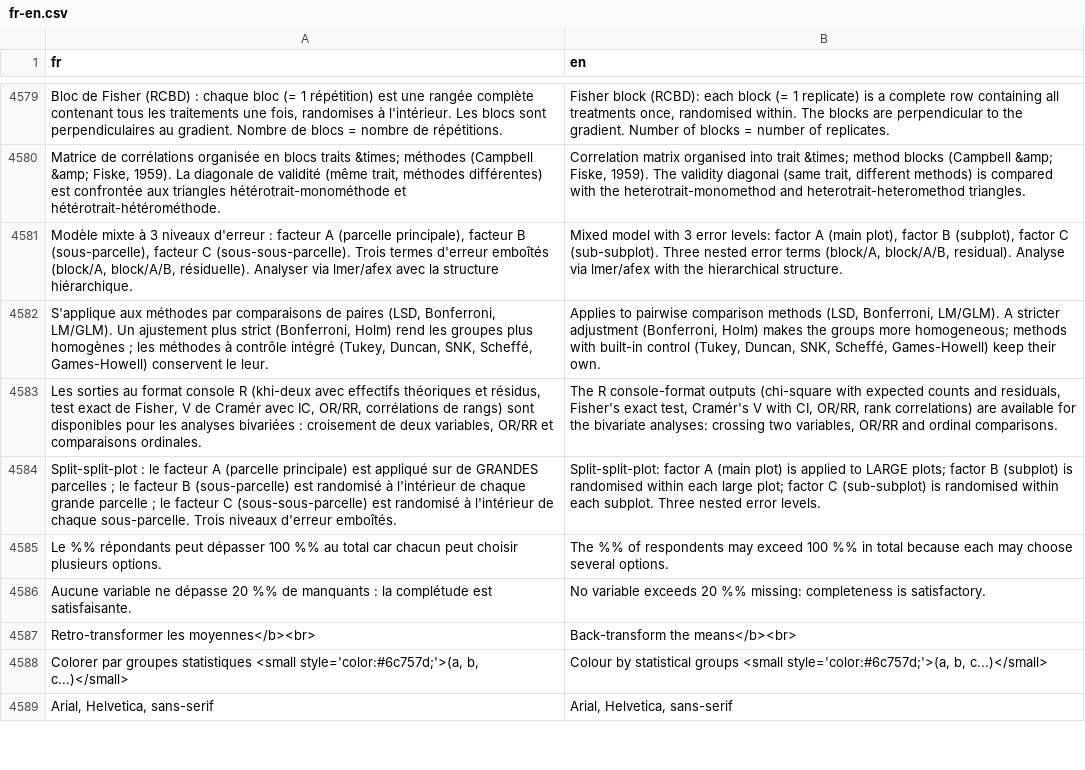
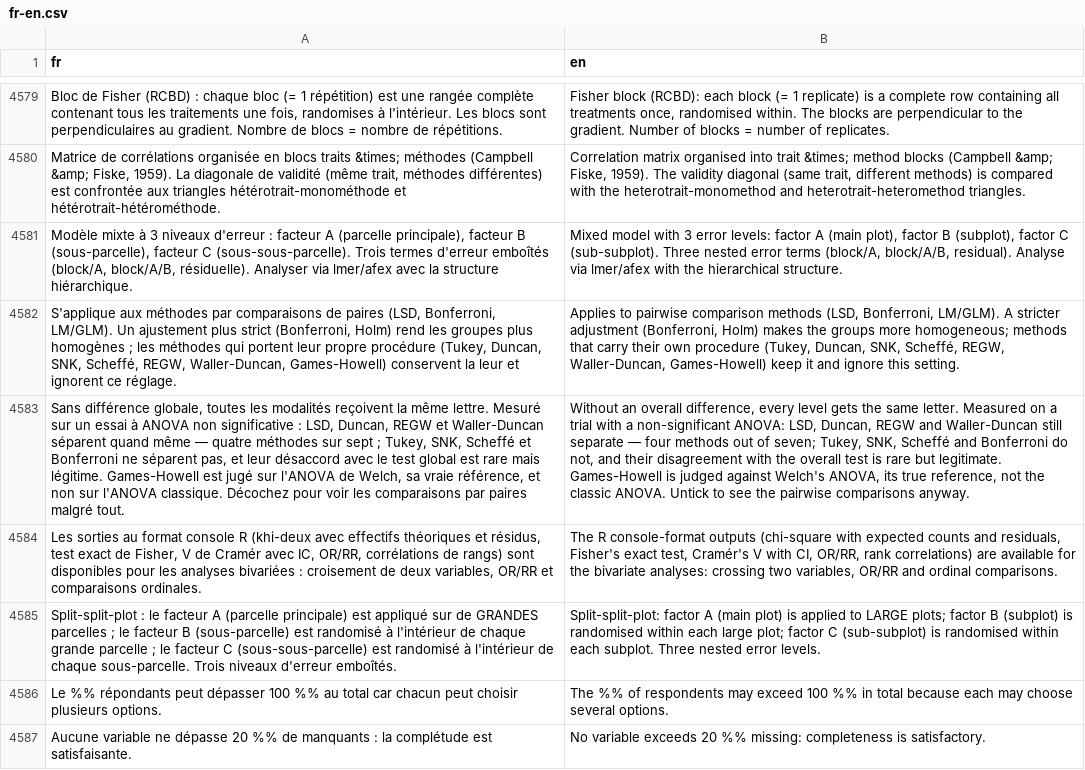
Before and after one commit to houphouet/hstat, a CSV file: inst/app/i18n/fr-en.csv, drawn as a sheet; only a part is shown, gaps mark what is left out; the shorter side is filled out with more unchanged rows; the diff names each change by its address in the sheet, - before the commit and + after, or states it on an @@ line.

```diff
--- a/inst/app/i18n/fr-en.csv
+++ b/inst/app/i18n/fr-en.csv
-A4582 (fr): …les méthodes à contrôle intégré (Tukey, Duncan, SNK, Scheffé, Games-Howell) conservent le leur.
+A4582 (fr): …les méthodes qui portent leur propre procédure (Tukey, Duncan, SNK, Scheffé, REGW, Waller-Duncan, Games-Howell) conservent la leur et ignorent ce réglage.
-B4582 (en): …homogeneous; methods with built-in control (Tukey, Duncan, SNK, Scheffé, Games-Howell) keep their own.
+B4582 (en): …homogeneous; methods that carry their own procedure (Tukey, Duncan, SNK, Scheffé, REGW, Waller-Duncan, Games-Howell) keep it and ignore this setting.
+row 4583: Sans différence globale, toutes les modalités reçoivent la même lettre. Mesuré sur un essai à ANOVA non significative : LSD, Duncan, REGW et Waller-Duncan séparent quand même — quatre méthodes sur sept ; Tukey, SNK, Scheffé et Bonferroni ne séparent pas, et leur désaccord avec le test global est rare mais légitime. Games-Howell est jugé sur l'ANOVA de Welch, sa vraie référence, et non sur l'ANOVA classique. Décochez pour voir les comparaisons par paires malgré tout. | Without an overall difference, every level gets the same letter. Measured on a trial with a non-significant ANOVA: LSD, Duncan, REGW and Waller-Duncan still separate — four methods out of seven; Tukey, SNK, Scheffé and Bonferroni do not, and their disagreement with the overall test is rare but legitimate. Games-Howell is judged against Welch's ANOVA, its true reference, not the classic ANOVA. Untick to see the pairwise comparisons anyway.
```
Also changed, not shown: 6 other files.
